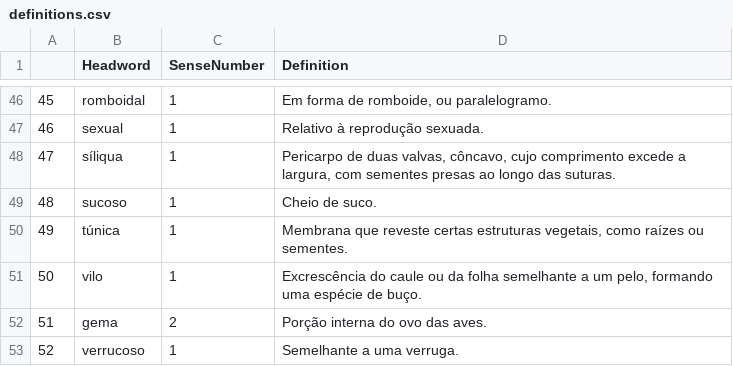
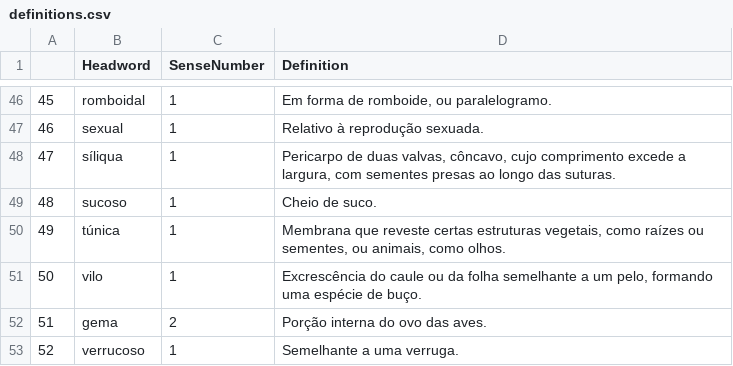
Before and after one commit to fflch/dicbio, a CSV file: data/definitions.csv, drawn as a sheet; only a part is shown, gaps mark what is left out; the diff covers the shown part only.

```diff
--- a/data/definitions.csv
+++ b/data/definitions.csv
@@ -49,3 +49,3 @@
 48,sucoso,1,Cheio de suco.
-49,túnica,1,"Membrana que reveste certas estruturas vegetais, como raízes ou sementes."
+49,túnica,1,"Membrana que reveste certas estruturas vegetais, como raízes ou sementes, ou animais, como olhos."
 50,vilo,1,"Excrescência do caule ou da folha semelhante a um pelo, formando uma espécie de buço."
```
Also changed, not shown: 7 added rows and 5 edited cells elsewhere in this file, data/DadosDoDicionario.csv, 7 other files.
